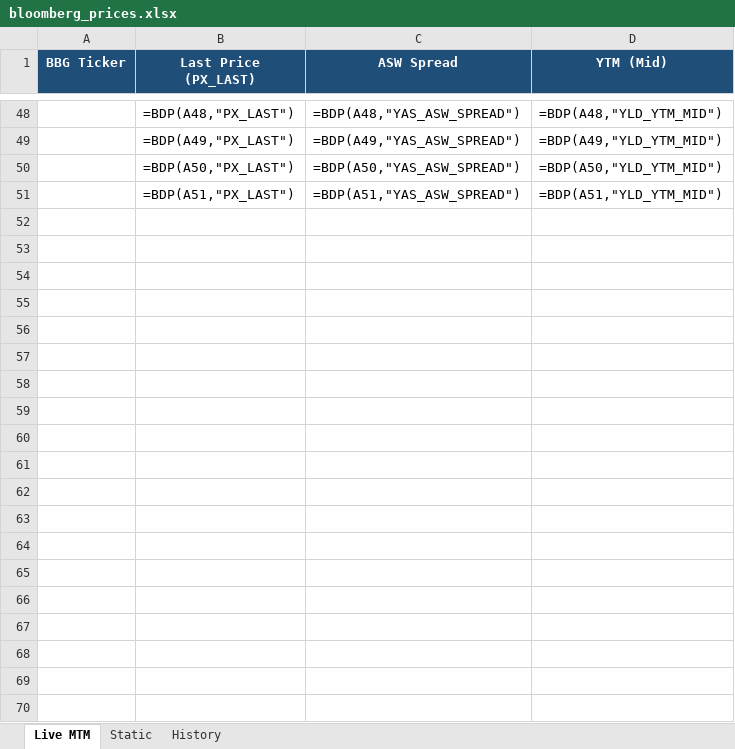
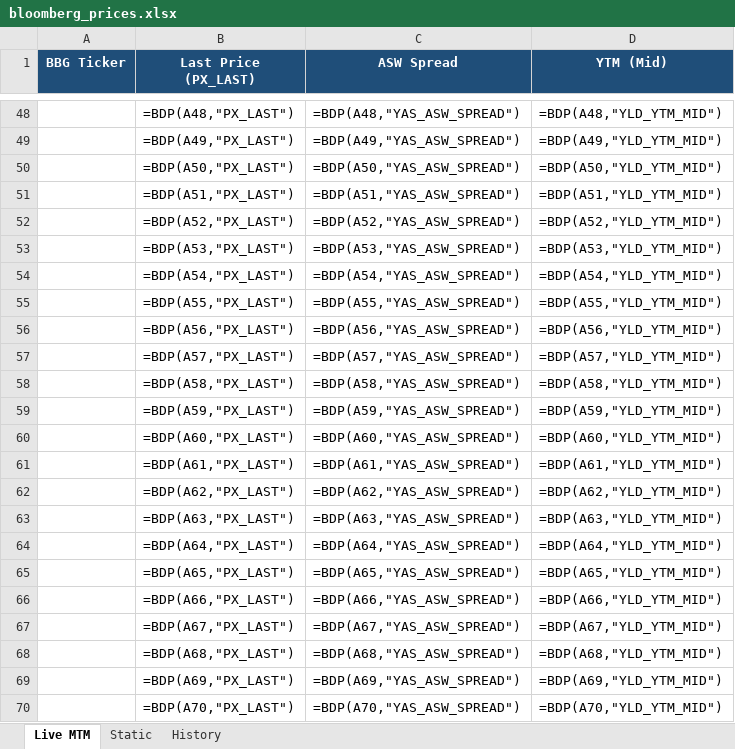
Before and after one commit to spiegel21/banistmo, an Excel workbook: projects/02-pnl-dashboard/templates/bloomberg_prices.xlsx, sheet Live MTM, drawn as a sheet; only a part is shown, gaps mark what is left out; values as stored, in another font and other column widths than the file's, no borders; formulas without a stored value are shown as written; the diff covers the shown part only; the diff names each change by its address in the sheet, - before the commit and + after, or states it on an @@ line.

```diff
--- a/projects/02-pnl-dashboard/templates/bloomberg_prices.xlsx (sheet Live MTM)
+++ b/projects/02-pnl-dashboard/templates/bloomberg_prices.xlsx (sheet Live MTM)
+row 52:  | =BDP(A52,"PX_LAST") | =BDP(A52,"YAS_ASW_SPREAD") | =BDP(A52,"YLD_YTM_MID")
+row 53:  | =BDP(A53,"PX_LAST") | =BDP(A53,"YAS_ASW_SPREAD") | =BDP(A53,"YLD_YTM_MID")
+row 54:  | =BDP(A54,"PX_LAST") | =BDP(A54,"YAS_ASW_SPREAD") | =BDP(A54,"YLD_YTM_MID")
+row 55:  | =BDP(A55,"PX_LAST") | =BDP(A55,"YAS_ASW_SPREAD") | =BDP(A55,"YLD_YTM_MID")
+row 56:  | =BDP(A56,"PX_LAST") | =BDP(A56,"YAS_ASW_SPREAD") | =BDP(A56,"YLD_YTM_MID")
+row 57:  | =BDP(A57,"PX_LAST") | =BDP(A57,"YAS_ASW_SPREAD") | =BDP(A57,"YLD_YTM_MID")
+row 58:  | =BDP(A58,"PX_LAST") | =BDP(A58,"YAS_ASW_SPREAD") | =BDP(A58,"YLD_YTM_MID")
+row 59:  | =BDP(A59,"PX_LAST") | =BDP(A59,"YAS_ASW_SPREAD") | =BDP(A59,"YLD_YTM_MID")
+row 60:  | =BDP(A60,"PX_LAST") | =BDP(A60,"YAS_ASW_SPREAD") | =BDP(A60,"YLD_YTM_MID")
+row 61:  | =BDP(A61,"PX_LAST") | =BDP(A61,"YAS_ASW_SPREAD") | =BDP(A61,"YLD_YTM_MID")
+row 62:  | =BDP(A62,"PX_LAST") | =BDP(A62,"YAS_ASW_SPREAD") | =BDP(A62,"YLD_YTM_MID")
+row 63:  | =BDP(A63,"PX_LAST") | =BDP(A63,"YAS_ASW_SPREAD") | =BDP(A63,"YLD_YTM_MID")
+row 64:  | =BDP(A64,"PX_LAST") | =BDP(A64,"YAS_ASW_SPREAD") | =BDP(A64,"YLD_YTM_MID")
+row 65:  | =BDP(A65,"PX_LAST") | =BDP(A65,"YAS_ASW_SPREAD") | =BDP(A65,"YLD_YTM_MID")
+row 66:  | =BDP(A66,"PX_LAST") | =BDP(A66,"YAS_ASW_SPREAD") | =BDP(A66,"YLD_YTM_MID")
+row 67:  | =BDP(A67,"PX_LAST") | =BDP(A67,"YAS_ASW_SPREAD") | =BDP(A67,"YLD_YTM_MID")
+row 68:  | =BDP(A68,"PX_LAST") | =BDP(A68,"YAS_ASW_SPREAD") | =BDP(A68,"YLD_YTM_MID")
+row 69:  | =BDP(A69,"PX_LAST") | =BDP(A69,"YAS_ASW_SPREAD") | =BDP(A69,"YLD_YTM_MID")
+row 70:  | =BDP(A70,"PX_LAST") | =BDP(A70,"YAS_ASW_SPREAD") | =BDP(A70,"YLD_YTM_MID")
```
Also changed, not shown: 31 added rows elsewhere in this sheet, sheet Static, 4 other files.
